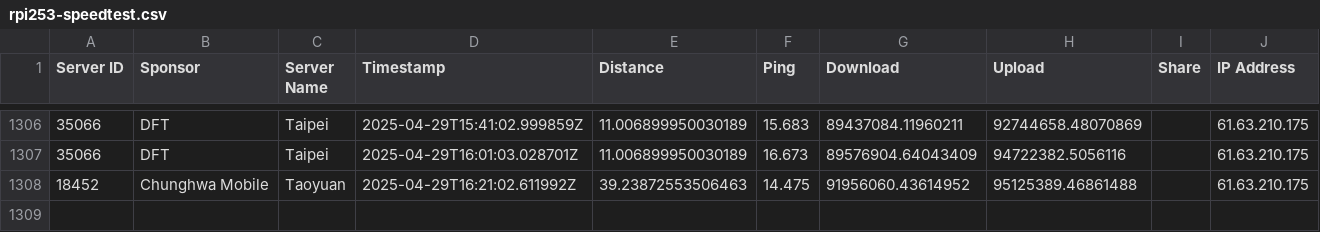
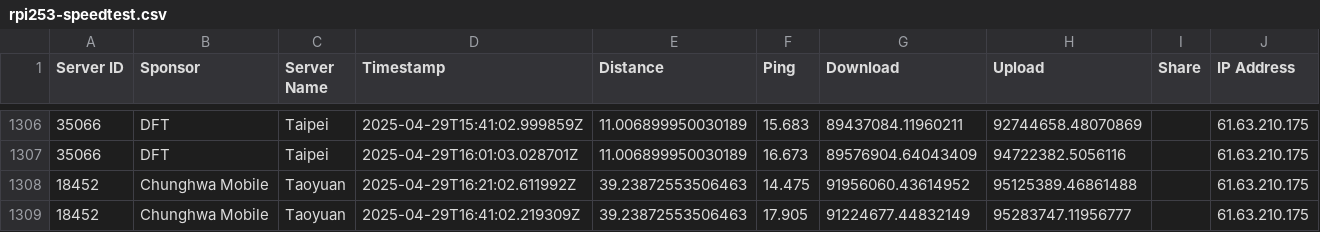
Before and after one commit to gslin/rpi253-speedtest, a CSV file: rpi253-speedtest.csv, drawn as a sheet; only a part is shown, gaps mark what is left out.

Commit message:
chore: add by run.sh.

```diff
--- a/rpi253-speedtest.csv
+++ b/rpi253-speedtest.csv
@@ -1308 +1308,2 @@ Server ID,Sponsor,Server Name,Timestamp,Distance,Ping,Download,Upload,Share,IP A
 18452,Chunghwa Mobile,Taoyuan,2025-04-29T16:21:02.611992Z,39.23872553506463,14.475,91956060.43614952,95125389.46861488,,61.63.210.175
+18452,Chunghwa Mobile,Taoyuan,2025-04-29T16:41:02.219309Z,39.23872553506463,17.905,91224677.44832149,95283747.11956777,,61.63.210.175
```
